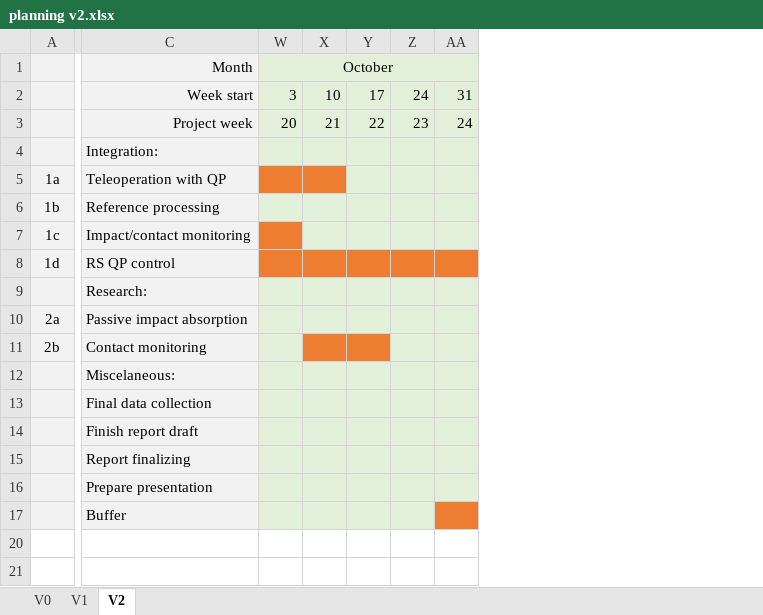
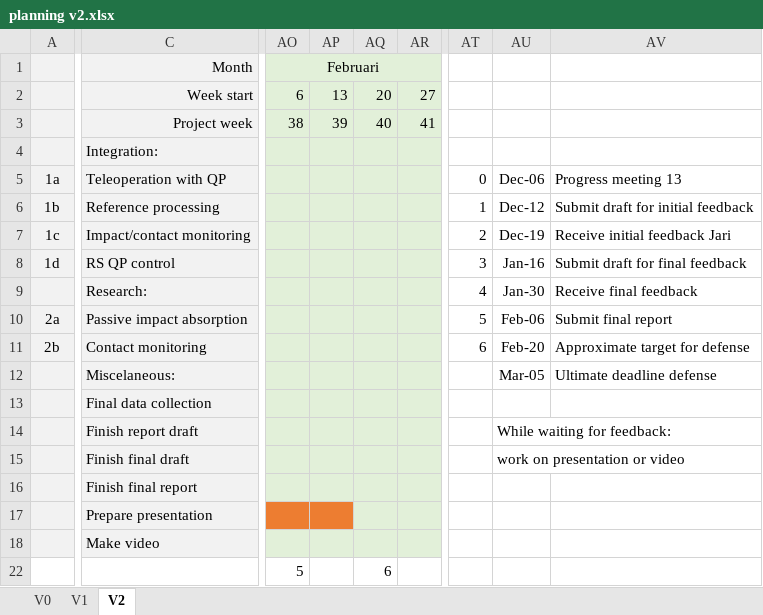
Before and after one commit to gijs-999/MscThesis, an Excel workbook: Graphics/planning v2.xlsx, sheet V2, drawn as a sheet; only a part is shown, gaps mark what is left out; values as stored, in another font and other column widths than the file's, no borders; conditional formats not drawn; removed rows and columns are numbered as before the commit, all else as after; rows hold the shown columns only; the diff covers the shown part only; the diff names each change by its address in the sheet, - before the commit and + after, or states it on an @@ line.

```diff
--- a/Graphics/planning v2.xlsx (sheet V2)
+++ b/Graphics/planning v2.xlsx (sheet V2)
@@ column W (October) hidden, rows 2-3: 3 | 20 @@
@@ column X hidden, rows 2-3: 10 | 21 @@
@@ column Y hidden, rows 2-3: 17 | 22 @@
@@ column Z hidden, rows 2-3: 24 | 23 @@
@@ column AA hidden, rows 2-3: 31 | 24 @@
+column AO (Februari), rows 2-3: 6 | 38
+column AP, rows 2-3: 13 | 39
+column AQ, rows 2-3: 20 | 40
+column AR, rows 2-3: 27 | 41
+column AT, rows 5-11: 0 | 1 | 2 | 3 | 4 | 5 | 6
+column AU, rows 5-15: Dec-06 | Dec-12 | Dec-19 | Jan-16 | Jan-30 | Feb-06 | Feb-20 | Mar-05 |  | While waiting for feedback: | work on presentation or video
+column AV, rows 5-12: Progress meeting 13 | Submit draft for initial feedback | Receive initial feedback Jari | Submit draft for final feedback | Receive final feedback | Submit final report | Approximate target for defense | Ultimate deadline defense
-C15 (Month): Report finalizing
+C15 (Month): Finish final draft
+row 16:  | Finish final report
-C18 (Month): Buffer
+C18 (Month): Make video
-row 20: (empty)
+row 22:  |  | 5 |  | 6
```
Also changed, not shown: 1 added column, 10 edited cells and cell formats elsewhere in this sheet, 10 other files.
